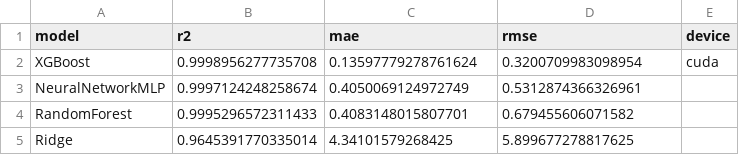
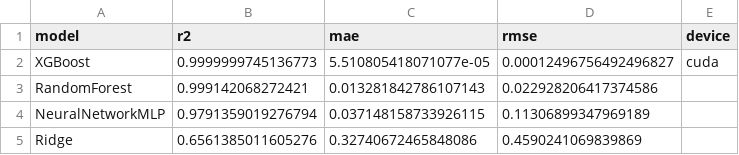
Before and after one commit to SrushtikShetty/f1_tyre_degradatrion-_model, a CSV file: artifacts/model_comparison.csv, drawn as a sheet.

Commit message:
Update model comparison results

```diff
--- a/artifacts/model_comparison.csv
+++ b/artifacts/model_comparison.csv
@@ -1,5 +1,5 @@
 model,r2,mae,rmse,device
-XGBoost,0.9998956277735708,0.13597779278761624,0.3200709983098954,cuda
-NeuralNetworkMLP,0.9997124248258674,0.4050069124972749,0.5312874366326961,
-RandomForest,0.9995296572311433,0.4083148015807701,0.679455606071582,
-Ridge,0.9645391770335014,4.34101579268425,5.899677278817625,
+XGBoost,0.9999999745136773,5.510805418071077e-05,0.00012496756492496827,cuda
+RandomForest,0.999142068272421,0.013281842786107143,0.022928206417374586,
+NeuralNetworkMLP,0.9791359019276794,0.037148158733926115,0.11306899347969189,
+Ridge,0.6561385011605276,0.32740672465848086,0.4590241069839869,
```
